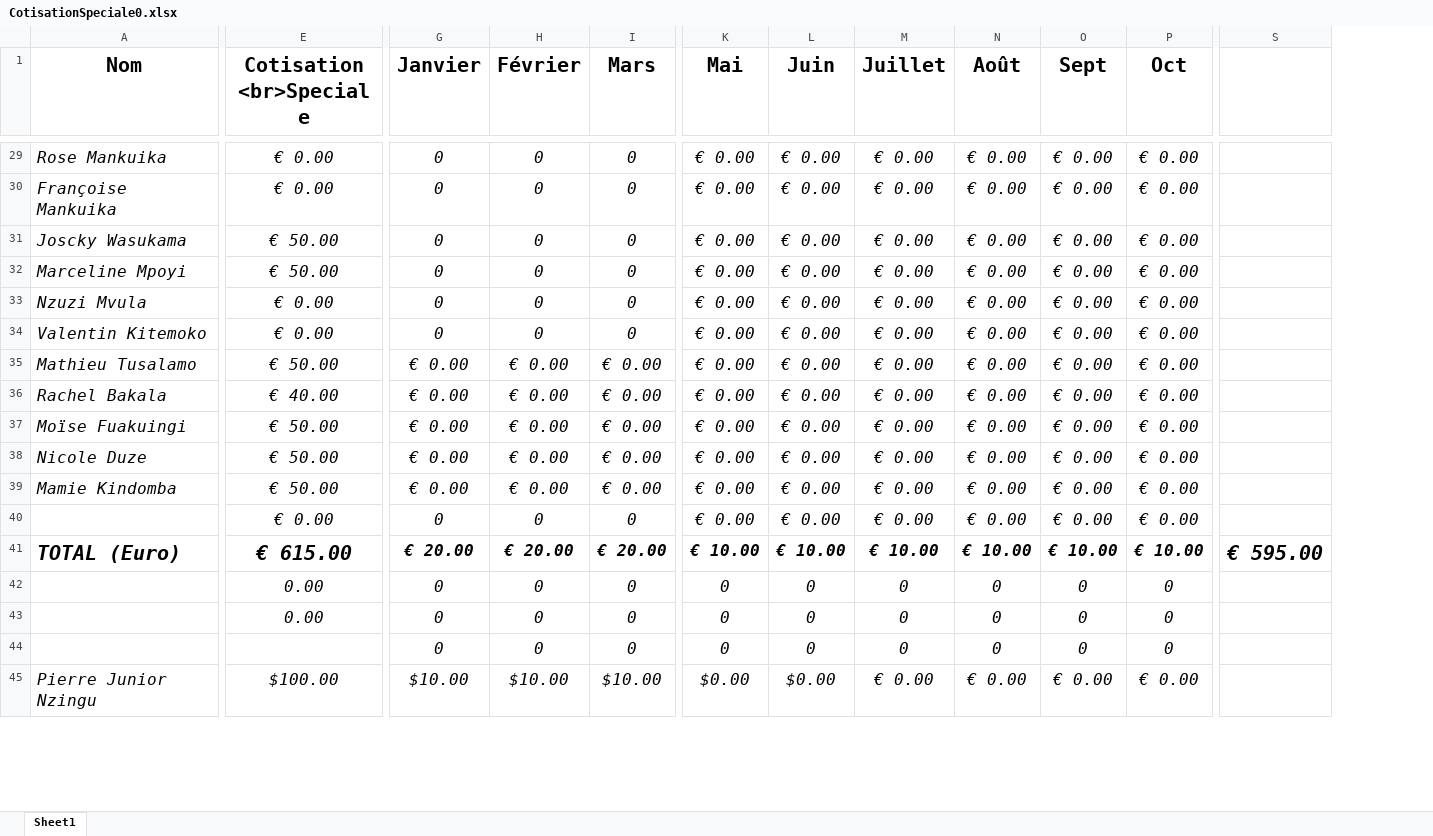
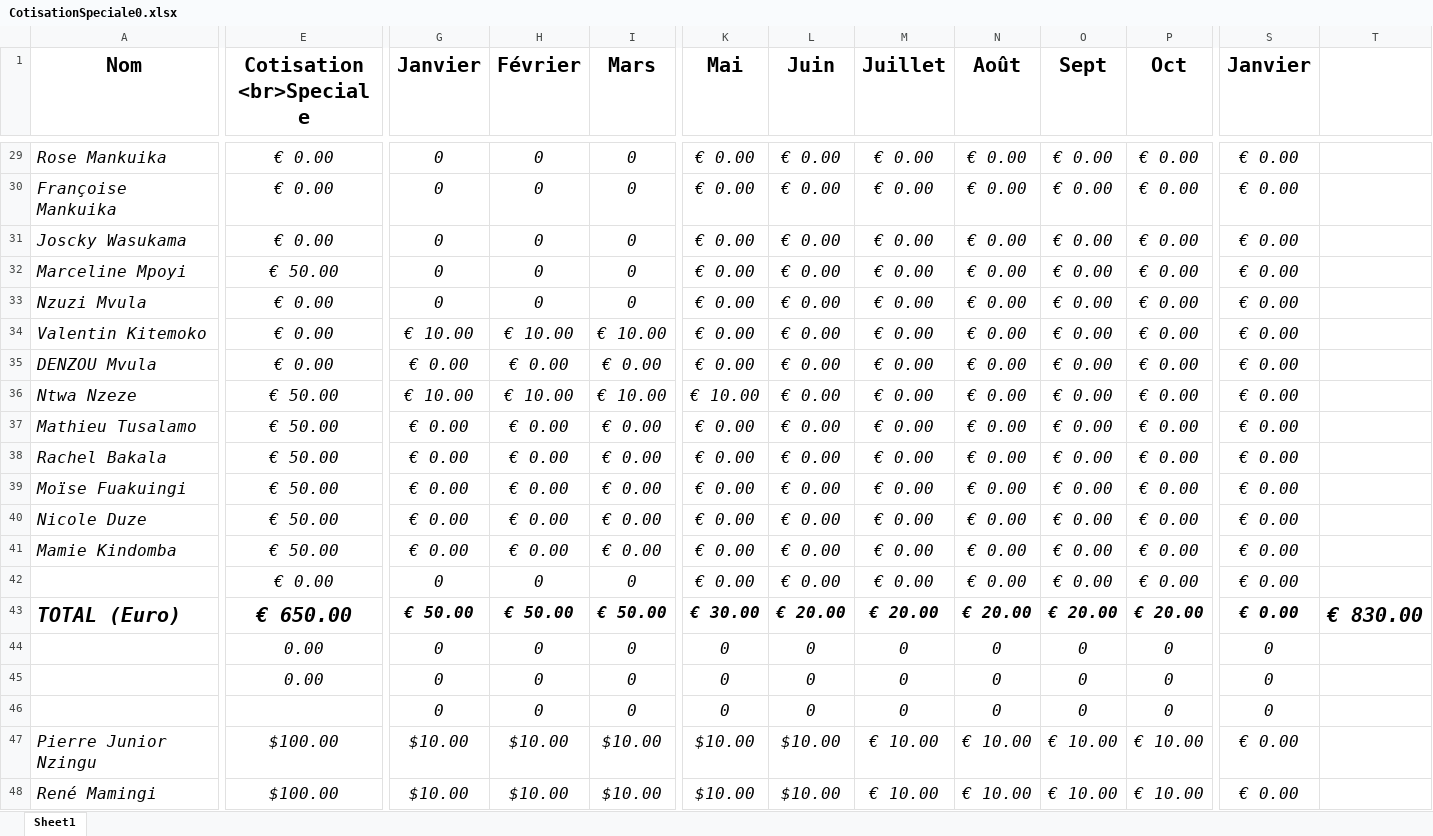
Before and after one commit to ngangu63/lukalaAvant-app, an Excel workbook: src/assets/Excells/CotisationSpeciale0.xlsx, sheet Sheet1, drawn as a sheet; only a part is shown, gaps mark what is left out; values as stored, in another font and other column widths than the file's, no borders; removed rows and columns are numbered as before the commit, all else as after; rows hold the shown columns only; the diff covers the shown part only; the diff names each change by its address in the sheet, - before the commit and + after, or states it on an @@ line.

Commit message:
Excels update Jna 25

```diff
--- a/src/assets/Excells/CotisationSpeciale0.xlsx (sheet Sheet1)
+++ b/src/assets/Excells/CotisationSpeciale0.xlsx (sheet Sheet1)
-column S, row 41: € 595.00
+column S (Janvier), rows 29-34: all € 0.00; rows 37-47: € 0.00 | € 0.00 | € 0.00 | € 0.00 | € 0.00 | € 0.00 | € 0.00 | 0 | 0 | 0 | € 0.00
+column T, row 43: € 830.00
-E31 (Cotisation <br>Speciale): € 50.00
+E31 (Cotisation <br>Speciale): € 0.00
-G34 (Janvier): 0
+G34 (Janvier): € 10.00
-H34 (Février): 0
+H34 (Février): € 10.00
-I34 (Mars): 0
+I34 (Mars): € 10.00
+row 35: DENZOU Mvula | € 0.00 | € 0.00 | € 0.00 | € 0.00 | € 0.00 | € 0.00 | € 0.00 | € 0.00 | € 0.00 | € 0.00 | € 0.00
+row 36: Ntwa Nzeze | € 50.00 | € 10.00 | € 10.00 | € 10.00 | € 10.00 | € 0.00 | € 0.00 | € 0.00 | € 0.00 | € 0.00 | € 0.00
-E38 (Cotisation <br>Speciale): € 40.00
+E38 (Cotisation <br>Speciale): € 50.00
-E43 (Cotisation <br>Speciale): € 615.00
+E43 (Cotisation <br>Speciale): € 650.00
-G43 (Janvier): € 20.00
+G43 (Janvier): € 50.00
-H43 (Février): € 20.00
+H43 (Février): € 50.00
-I43 (Mars): € 20.00
+I43 (Mars): € 50.00
-K43 (Mai): € 10.00
+K43 (Mai): € 30.00
-L43 (Juin): € 10.00
+L43 (Juin): € 20.00
-M43 (Juillet): € 10.00
+M43 (Juillet): € 20.00
-N43 (Août): € 10.00
+N43 (Août): € 20.00
-O43 (Sept): € 10.00
+O43 (Sept): € 20.00
-P43 (Oct): € 10.00
+P43 (Oct): € 20.00
-K47 (Mai): $0.00
+K47 (Mai): $10.00
-L47 (Juin): $0.00
+L47 (Juin): $10.00
-M47 (Juillet): € 0.00
+M47 (Juillet): € 10.00
-N47 (Août): € 0.00
+N47 (Août): € 10.00
-O47 (Sept): € 0.00
+O47 (Sept): € 10.00
-P47 (Oct): € 0.00
+P47 (Oct): € 10.00
+row 48: René Mamingi | $100.00 | $10.00 | $10.00 | $10.00 | $10.00 | $10.00 | € 10.00 | € 10.00 | € 10.00 | € 10.00 | € 0.00
```
Also changed, not shown: 86 edited cells elsewhere in this sheet, formulas that keep their value, 1 other file.
